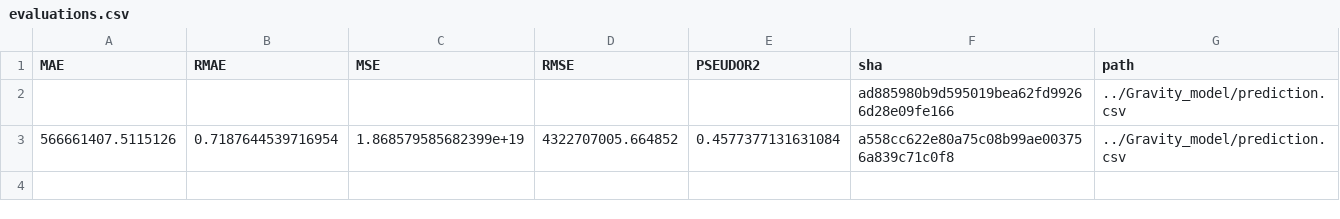
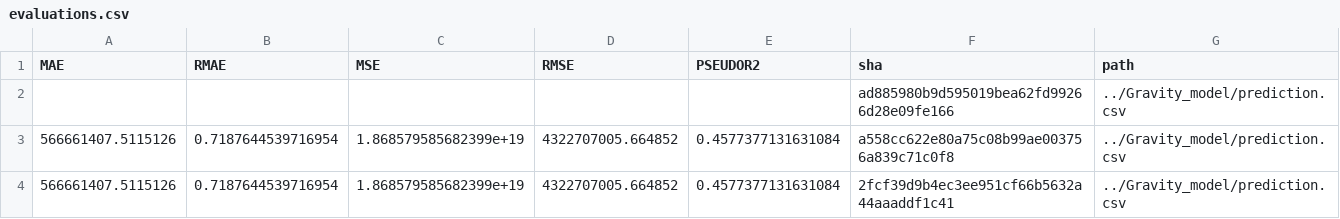
Before and after one commit to ceumicrodata/gravity-vs-ml, a CSV file: evaluations.csv, drawn as a sheet.

Commit message:
feat: add automated model evaluations

```diff
--- a/evaluations.csv
+++ b/evaluations.csv
@@ -3 +3,2 @@ MAE,RMAE,MSE,RMSE,PSEUDOR2,sha,path
 566661407.5115126,0.7187644539716954,1.868579585682399e+19,4322707005.664852,0.4577377131631084,a558cc622e80a75c08b99ae003756a839c71c0f8,../Gravity_model/prediction.csv
+566661407.5115126,0.7187644539716954,1.868579585682399e+19,4322707005.664852,0.4577377131631084,2fcf39d9b4ec3ee951cf66b5632a44aaaddf1c41,../Gravity_model/prediction.csv
```
